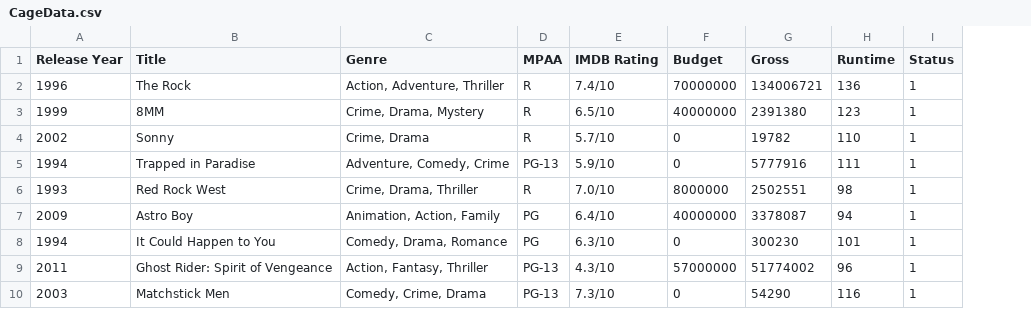
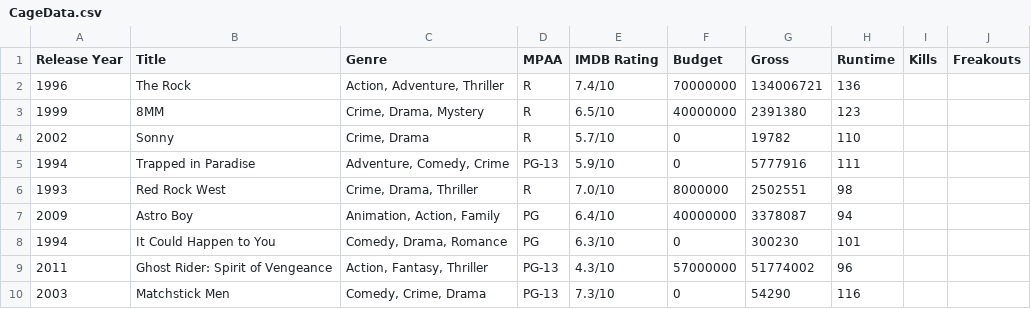
Before and after one commit to markpooley/markpooley.github.io, a CSV file: cage/Data/CageData.csv, drawn as a sheet; only a part is shown; removed rows and columns are numbered as before the commit, all else as after; the diff names each change by its address in the sheet, - before the commit and + after, or states it on an @@ line.

Commit message:
working on cage page

```diff
--- a/cage/Data/CageData.csv
+++ b/cage/Data/CageData.csv
-column I (Status), rows 2-10: all 1
+column I (Kills), empty
+column J (Freakouts), empty
```
Also changed, not shown: 3 other files.
